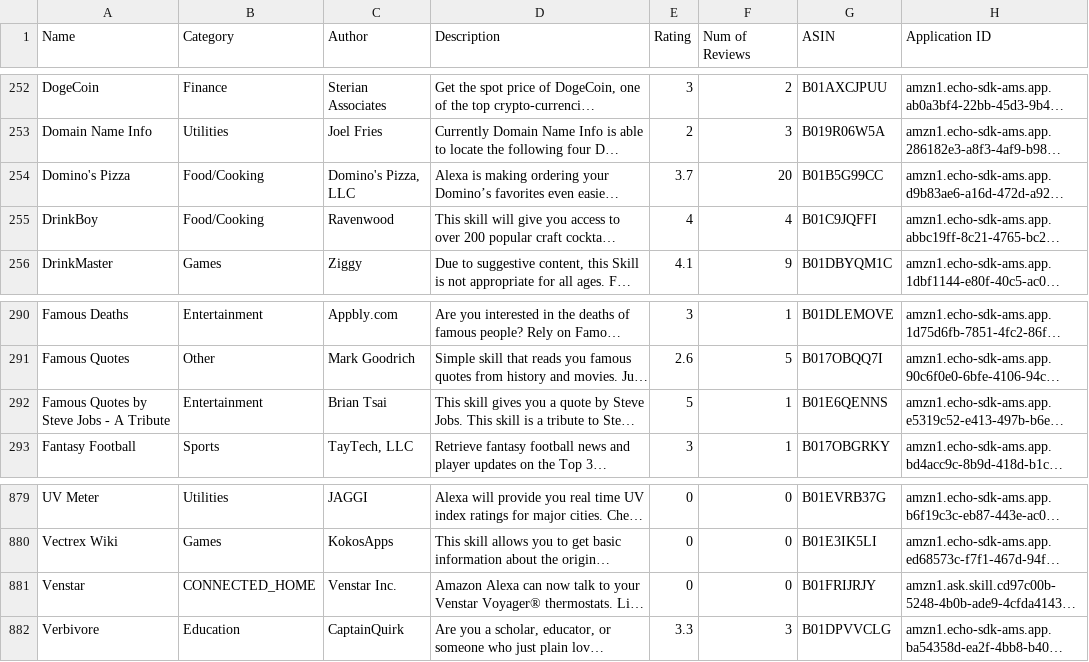
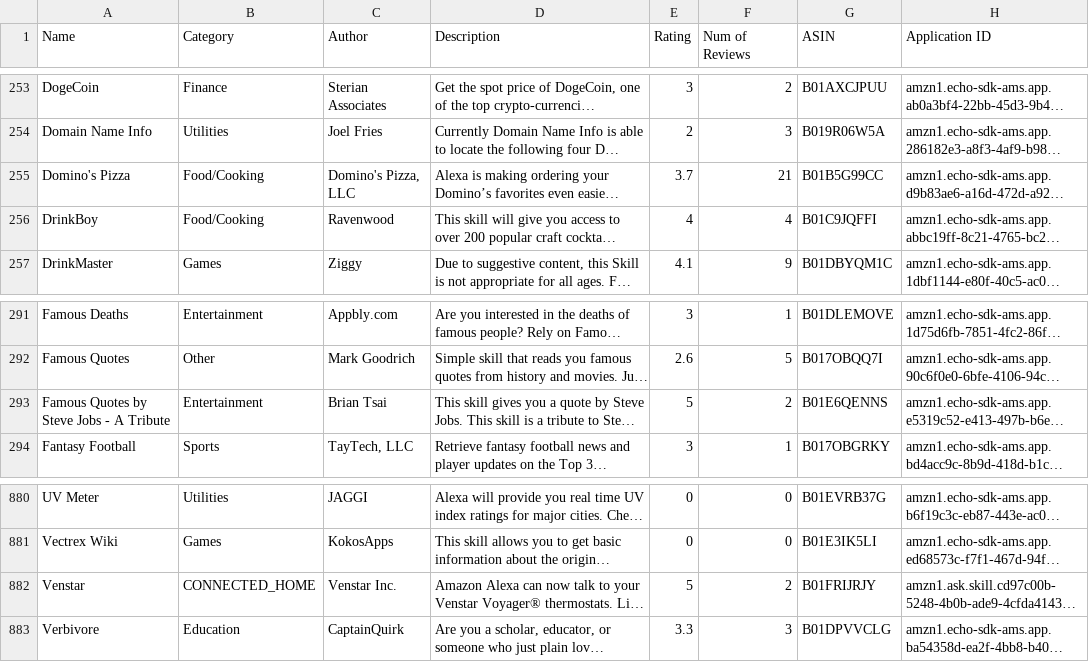
Before and after one commit to zwang695/alexa-skills-list, a CSV file: skills.csv, drawn as a sheet; only a part is shown, gaps mark what is left out; long unchanged cells end in …; addresses are those after the commit; the diff covers the shown part only; the diff names each change by its address in the sheet, - before the commit and + after, or states it on an @@ line.

Commit message:
update list

```diff
--- a/skills.csv
+++ b/skills.csv
-F255 (Num of Reviews): 20
+F255 (Num of Reviews): 21
-F293 (Num of Reviews): 1
+F293 (Num of Reviews): 2
-E882 (Rating): 0
+E882 (Rating): 5
-F882 (Num of Reviews): 0
+F882 (Num of Reviews): 2
```
Also changed, not shown: 2 added rows, 1 removed row and 4 edited cells elsewhere in this file, 18 other files.
